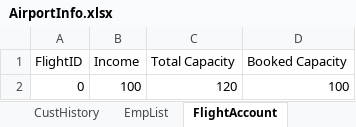
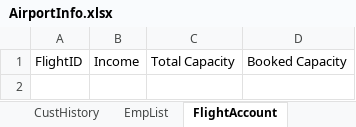
Before and after one commit to blake-butsko/EECS-3550-Team-2, an Excel workbook: SWE Project/SWE Project/bin/Debug/net6.0/AirportInfo.xlsx, sheet FlightAccount, drawn as a sheet; values as stored, in another font and other column widths than the file's, no borders; table styles not drawn; the diff names each change by its address in the sheet, - before the commit and + after, or states it on an @@ line.

Commit message:
Flight Management

```diff
--- a/SWE Project/SWE Project/bin/Debug/net6.0/AirportInfo.xlsx (sheet FlightAccount)
+++ b/SWE Project/SWE Project/bin/Debug/net6.0/AirportInfo.xlsx (sheet FlightAccount)
-row 2: 0 | 100 | 120 | 100
```
Also changed, not shown: sheet FlightDistance, sheet CustList, sheet CustHistory, 17 other files.
